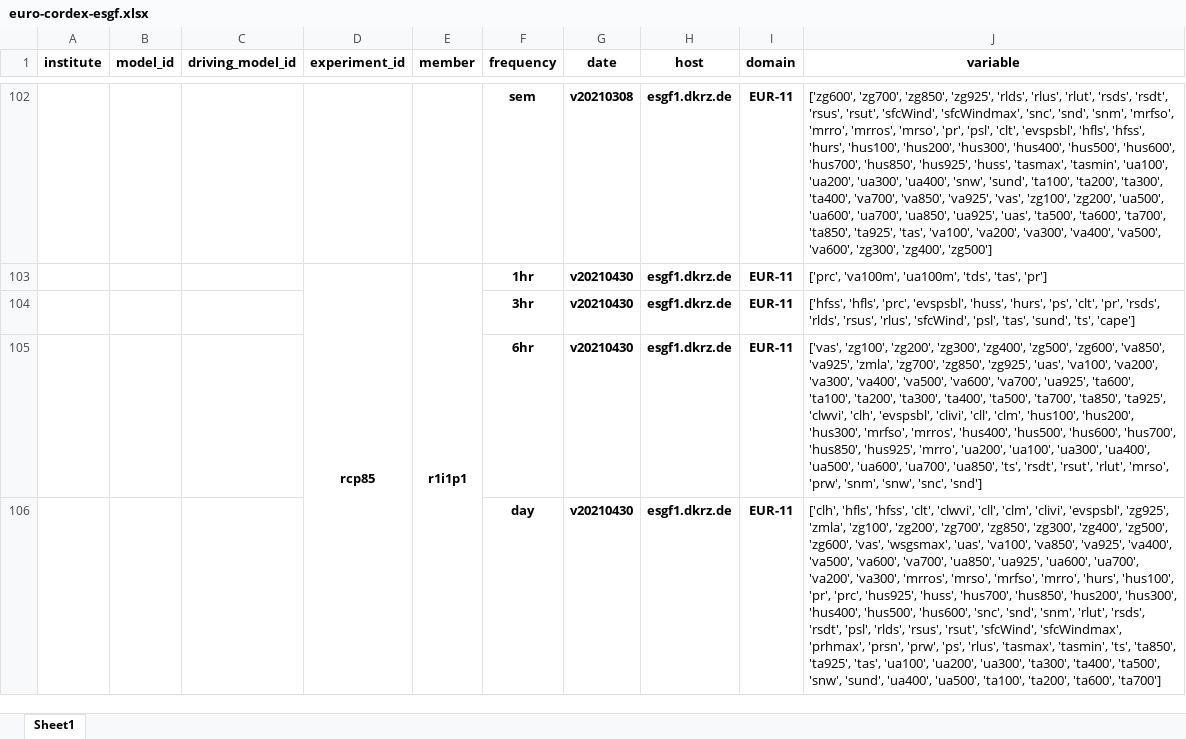
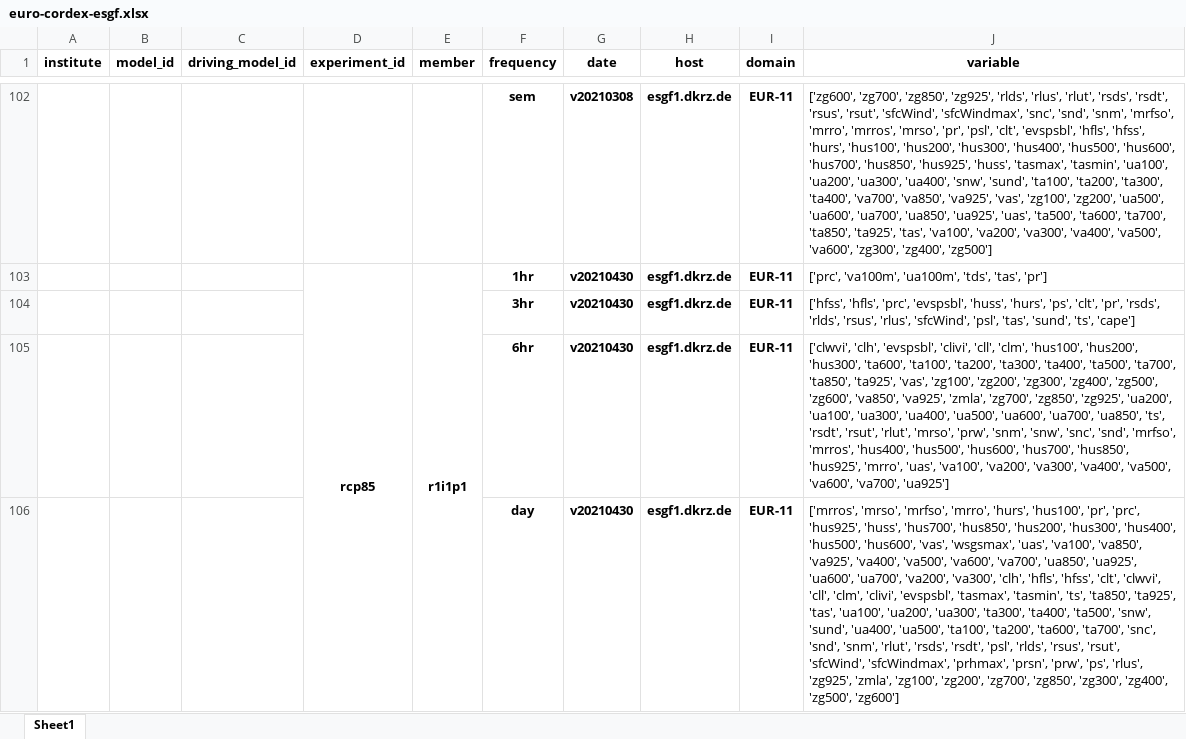
Before and after one commit to euro-cordex/tables, an Excel workbook: esgf/euro-cordex-esgf.xlsx, sheet Sheet1, drawn as a sheet; only a part is shown, gaps mark what is left out; values as stored, in another font and other column widths than the file's, no borders; the diff covers the shown part only; the diff names each change by its address in the sheet, - before the commit and + after, or states it on an @@ line.

Commit message:
update of euro-cordex simulation table

```diff
--- a/esgf/euro-cordex-esgf.xlsx (sheet Sheet1)
+++ b/esgf/euro-cordex-esgf.xlsx (sheet Sheet1)
-J105 (variable): ['vas', 'zg100', 'zg200', 'zg300', 'zg400', 'zg500', 'zg600', 'va850', 'va925', 'zmla', 'zg700', 'zg850', 'zg925', 'uas', 'va100', 'va200', 'va300', 'va400', 'va500', 'va600', 'va700', 'ua925', 'ta600', 'ta100', 'ta200', 'ta300', 'ta400', 'ta500', 'ta700', 'ta850', 'ta925', 'clwvi', 'clh', 'evspsbl', 'clivi', 'cll', 'clm', 'hus100', 'hus200', 'hus300', 'mrfso', 'mrros', 'hus400', 'hus500', 'hus600', 'hus700', 'hus850', 'hus925', 'mrro', 'ua200', 'ua100', 'ua300', 'ua400', 'ua500', 'ua600', 'ua700', 'ua850', 'ts', 'rsdt', 'rsut', 'rlut', 'mrso', 'prw', 'snm', 'snw', 'snc', 'snd']
+J105 (variable): ['clwvi', 'clh', 'evspsbl', 'clivi', 'cll', 'clm', 'hus100', 'hus200', 'hus300', 'ta600', 'ta100', 'ta200', 'ta300', 'ta400', 'ta500', 'ta700', 'ta850', 'ta925', 'vas', 'zg100', 'zg200', 'zg300', 'zg400', 'zg500', 'zg600', 'va850', 'va925', 'zmla', 'zg700', 'zg850', 'zg925', 'ua200', 'ua100', 'ua300', 'ua400', 'ua500', 'ua600', 'ua700', 'ua850', 'ts', 'rsdt', 'rsut', 'rlut', 'mrso', 'prw', 'snm', 'snw', 'snc', 'snd', 'mrfso', 'mrros', 'hus400', 'hus500', 'hus600', 'hus700', 'hus850', 'hus925', 'mrro', 'uas', 'va100', 'va200', 'va300', 'va400', 'va500', 'va600', 'va700', 'ua925']
-J106 (variable): ['clh', 'hfls', 'hfss', 'clt', 'clwvi', 'cll', 'clm', 'clivi', 'evspsbl', 'zg925', 'zmla', 'zg100', 'zg200', 'zg700', 'zg850', 'zg300', 'zg400', 'zg500', 'zg600', 'vas', 'wsgsmax', 'uas', 'va100', 'va850', 'va925', 'va400', 'va500', 'va600', 'va700', 'ua850', 'ua925', 'ua600', 'ua700', 'va200', 'va300', 'mrros', 'mrso', 'mrfso', 'mrro', 'hurs', 'hus100', 'pr', 'prc', 'hus925', 'huss', 'hus700', 'hus850', 'hus200', 'hus300', 'hus400', 'hus500', 'hus600', 'snc', 'snd', 'snm', 'rlut', 'rsds', 'rsdt', 'psl', 'rlds', 'rsus', 'rsut', 'sfcWind', 'sfcWindmax', 'prhmax', 'prsn', 'prw', 'ps', 'rlus', 'tasmax', 'tasmin', 'ts', 'ta850', 'ta925', 'tas', 'ua100', 'ua200', 'ua300', 'ta300', 'ta400', 'ta500', 'snw', 'sund', 'ua400', 'ua500', 'ta100', 'ta200', 'ta600', 'ta700']
+J106 (variable): ['mrros', 'mrso', 'mrfso', 'mrro', 'hurs', 'hus100', 'pr', 'prc', 'hus925', 'huss', 'hus700', 'hus850', 'hus200', 'hus300', 'hus400', 'hus500', 'hus600', 'vas', 'wsgsmax', 'uas', 'va100', 'va850', 'va925', 'va400', 'va500', 'va600', 'va700', 'ua850', 'ua925', 'ua600', 'ua700', 'va200', 'va300', 'clh', 'hfls', 'hfss', 'clt', 'clwvi', 'cll', 'clm', 'clivi', 'evspsbl', 'tasmax', 'tasmin', 'ts', 'ta850', 'ta925', 'tas', 'ua100', 'ua200', 'ua300', 'ta300', 'ta400', 'ta500', 'snw', 'sund', 'ua400', 'ua500', 'ta100', 'ta200', 'ta600', 'ta700', 'snc', 'snd', 'snm', 'rlut', 'rsds', 'rsdt', 'psl', 'rlds', 'rsus', 'rsut', 'sfcWind', 'sfcWindmax', 'prhmax', 'prsn', 'prw', 'ps', 'rlus', 'zg925', 'zmla', 'zg100', 'zg200', 'zg700', 'zg850', 'zg300', 'zg400', 'zg500', 'zg600']
```
Also changed, not shown: 3 edited cells elsewhere in this sheet, 1 other file.
